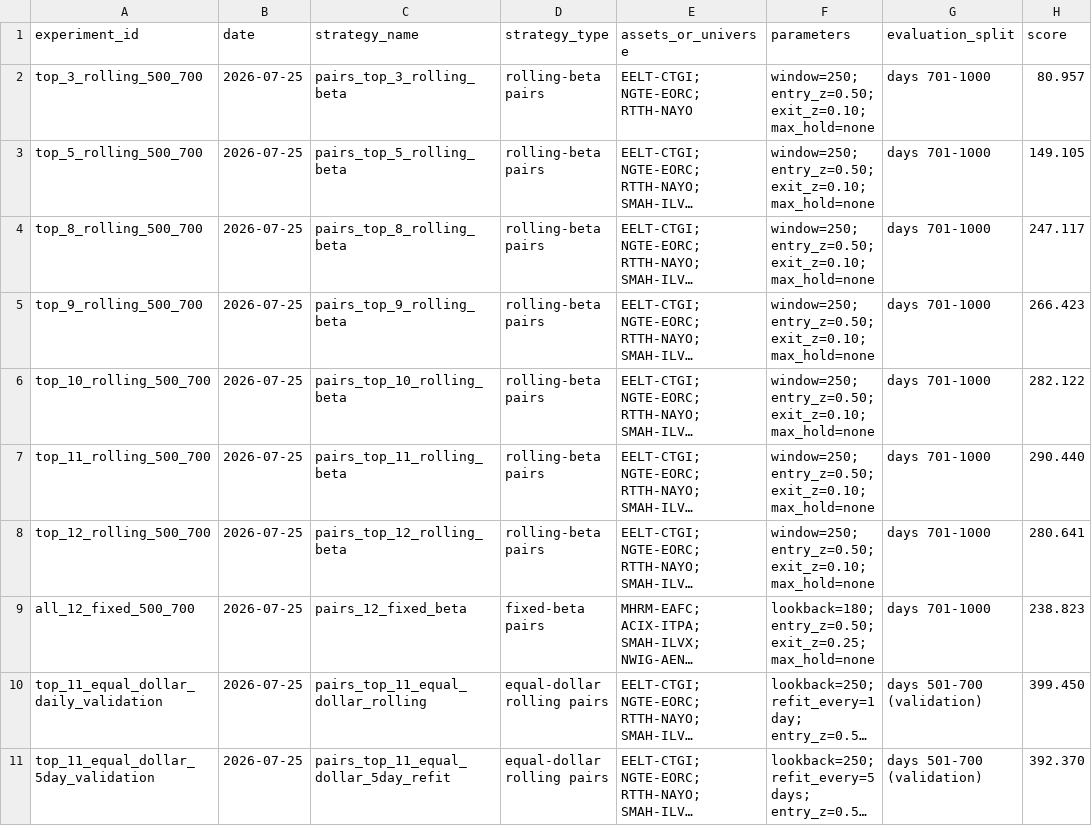
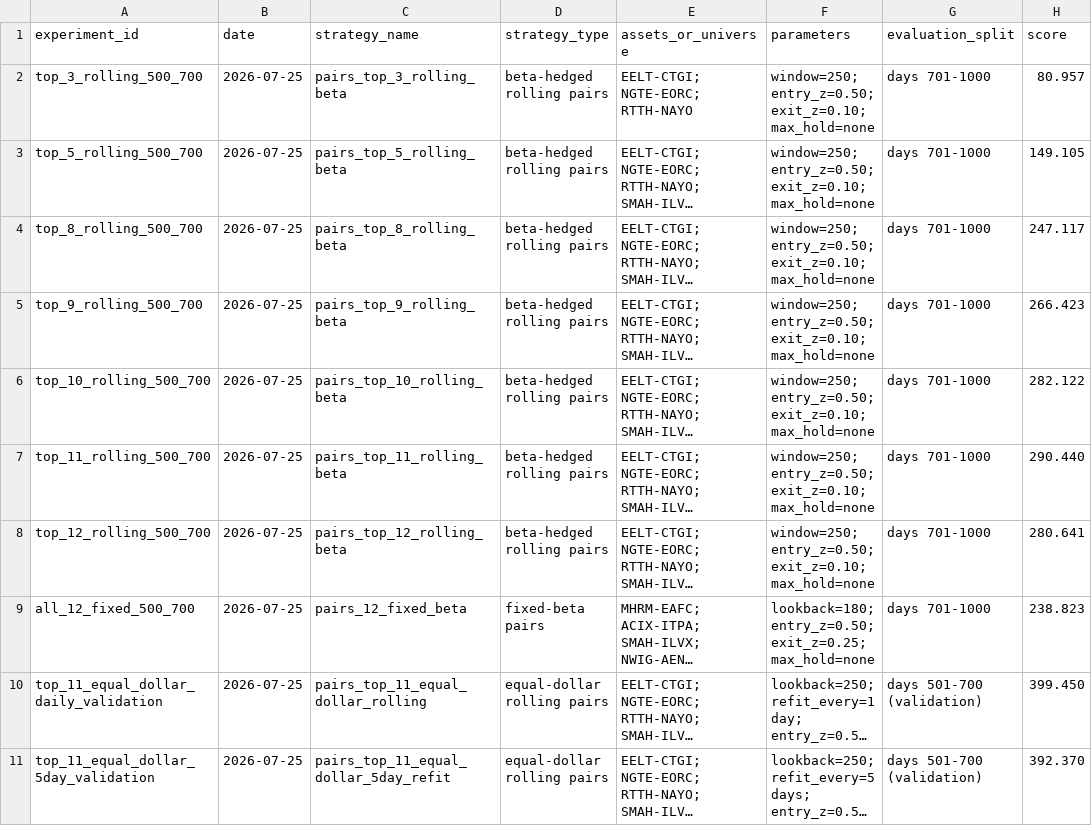
Before and after one commit to margaretzhao28/sig-algothon-2026, a CSV file: experiments/experiment_log.csv, drawn as a sheet; only a part is shown; long unchanged cells end in …; the diff names each change by its address in the sheet, - before the commit and + after, or states it on an @@ line.

Commit message:
Experiment Logs
CSV file to record experiments

```diff
--- a/experiments/experiment_log.csv
+++ b/experiments/experiment_log.csv
-D2:D8 (strategy_type): rolling-beta pairs
+D2:D8 (strategy_type): beta-hedged rolling pairs
```
